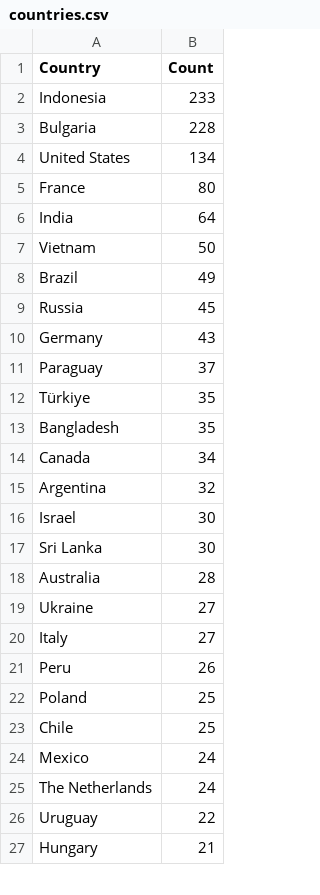
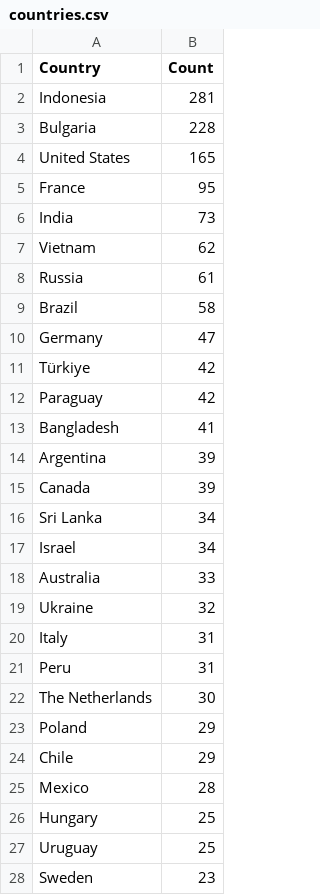
Before and after one commit to Prabhath-de/cowrie-analysis, a CSV file: csv/countries.csv, drawn as a sheet; only a part is shown; the diff covers the shown part only.

```diff
--- a/csv/countries.csv
+++ b/csv/countries.csv
@@ -1,27 +1,28 @@
 Country,Count
-Indonesia,233
+Indonesia,281
 Bulgaria,228
-United States,134
-France,80
-India,64
-Vietnam,50
-Brazil,49
-Russia,45
-Germany,43
-Paraguay,37
-Türkiye,35
-Bangladesh,35
-Canada,34
-Argentina,32
-Israel,30
-Sri Lanka,30
-Australia,28
-Ukraine,27
-Italy,27
-Peru,26
-Poland,25
-Chile,25
-Mexico,24
-The Netherlands,24
-Uruguay,22
-Hungary,21
+United States,165
+France,95
+India,73
+Vietnam,62
+Russia,61
+Brazil,58
+Germany,47
+Türkiye,42
+Paraguay,42
+Bangladesh,41
+Argentina,39
+Canada,39
+Sri Lanka,34
+Israel,34
+Australia,33
+Ukraine,32
+Italy,31
+Peru,31
+The Netherlands,30
+Poland,29
+Chile,29
+Mexico,28
+Hungary,25
+Uruguay,25
+Sweden,23
```
Also changed, not shown: 19 added rows, 19 removed rows, 1 moved row and 19 edited cells elsewhere in this file, csv/passwords.csv, csv/top_ips.csv, 7 other files.
